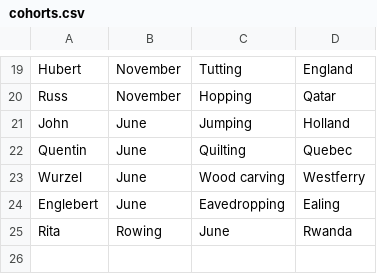
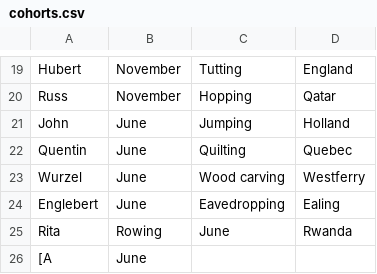
Before and after one commit to EdwardAndress/makers_academy_week1, a CSV file: cohorts.csv, drawn as a sheet; only a part is shown, gaps mark what is left out; the diff names each change by its address in the sheet, - before the commit and + after, or states it on an @@ line.

```diff
--- a/cohorts.csv
+++ b/cohorts.csv
+row 26: [A | June
```
Also changed, not shown: 2 other files.
